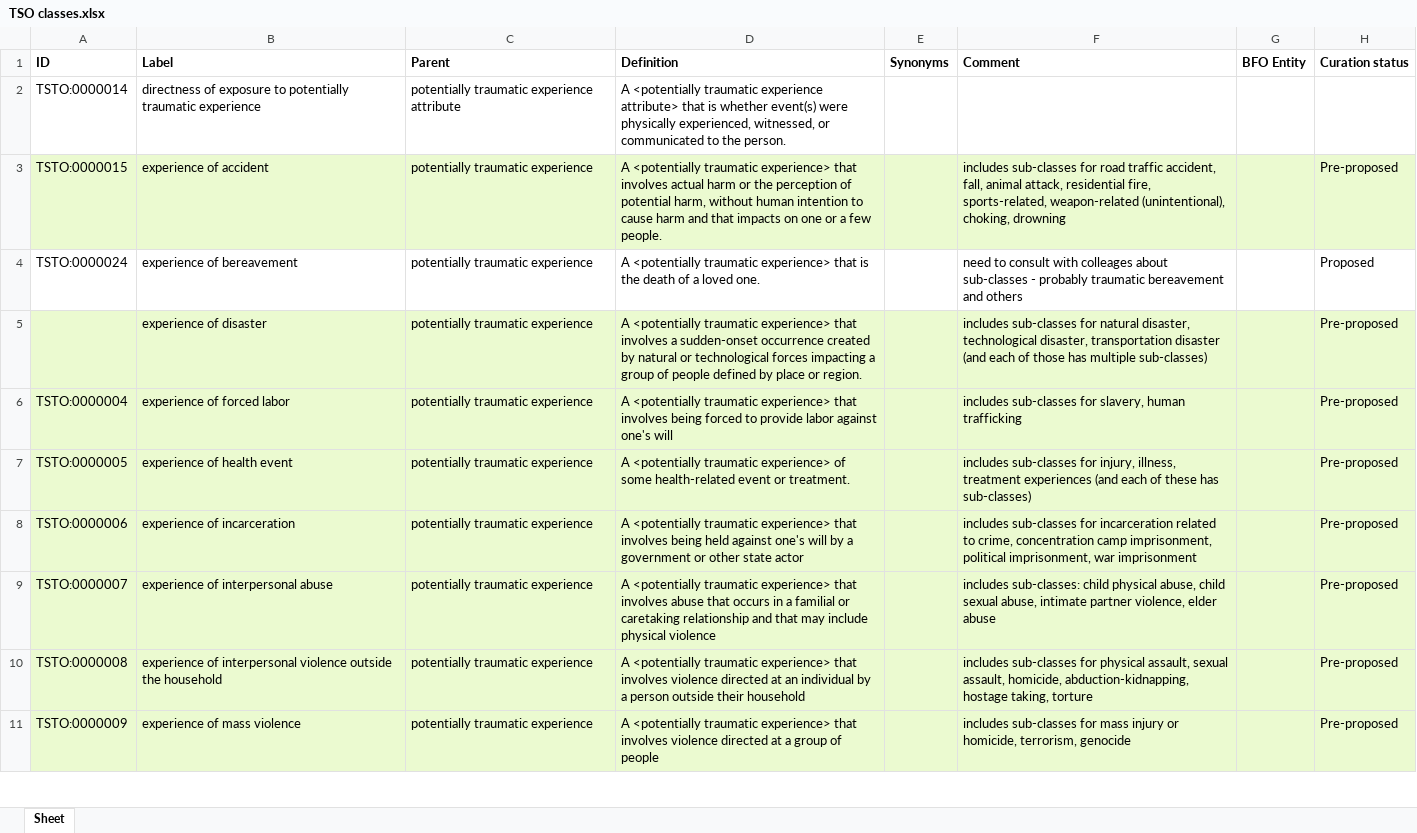
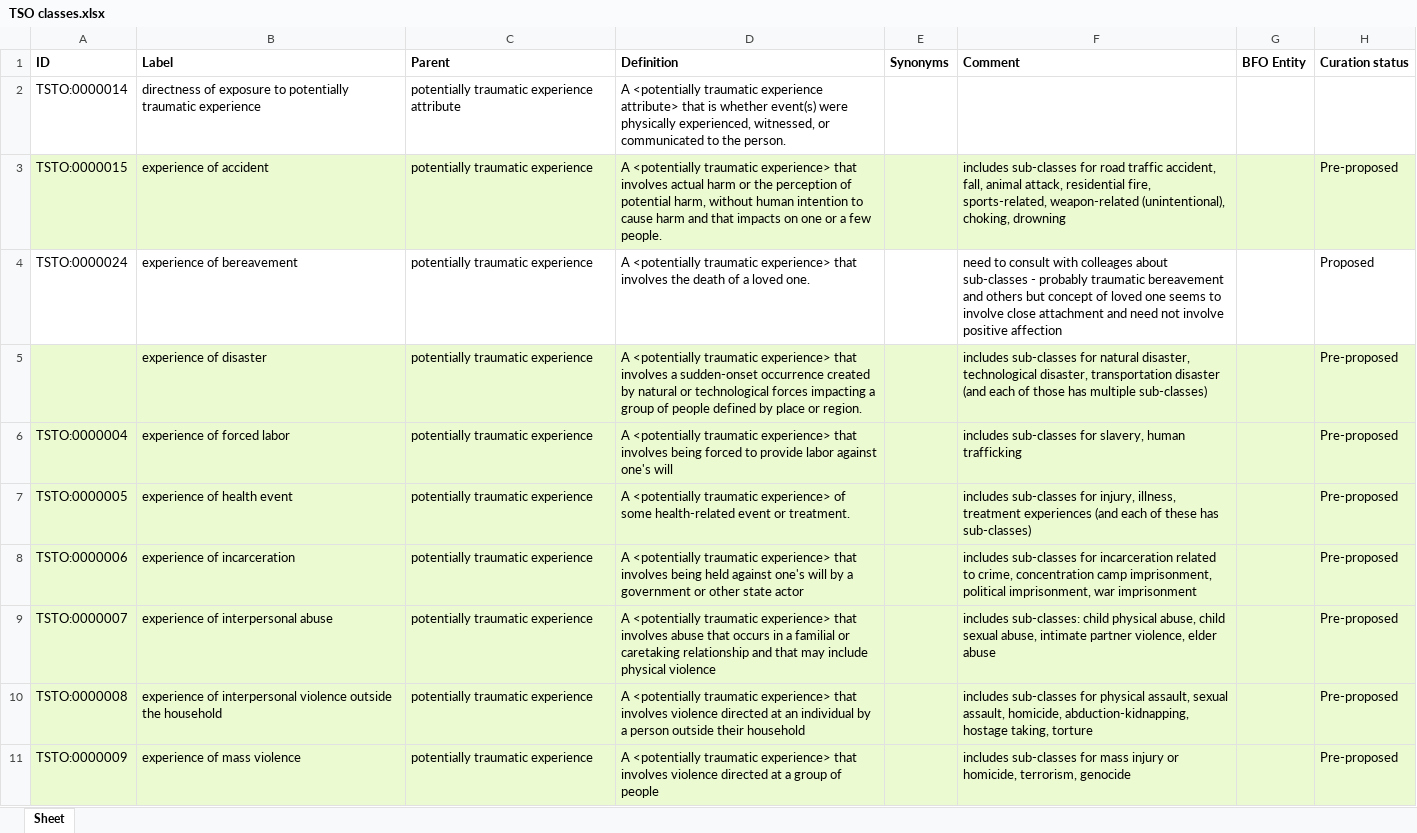
Before and after one commit to robertjwest/Potentially-Traumatic-Experiences-Ontology, an Excel workbook: TSO classes.xlsx, sheet Sheet, drawn as a sheet; only a part is shown; values as stored, in another font and other column widths than the file's, no borders; the diff names each change by its address in the sheet, - before the commit and + after, or states it on an @@ line.

Commit message:
Update experience of bereavement  in TSO classes.xlsx

```diff
--- a/TSO classes.xlsx (sheet Sheet)
+++ b/TSO classes.xlsx (sheet Sheet)
-D4 (Definition): …experience> that is the death…
+D4 (Definition): …experience> that involves the death…
-F4 (Comment): …and others
+F4 (Comment): …and others but concept of loved one seems to involve close attachment and need not involve positive affection
```
